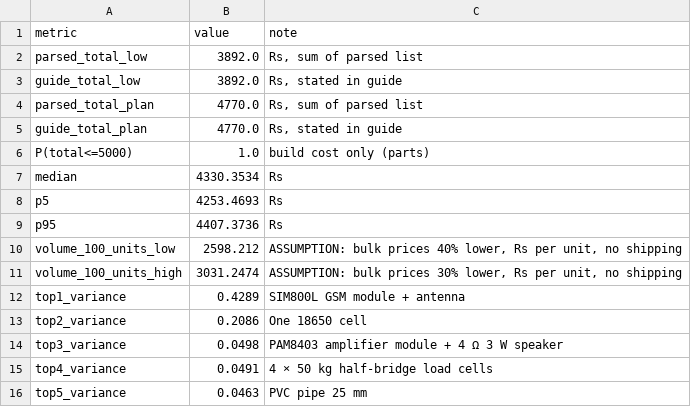
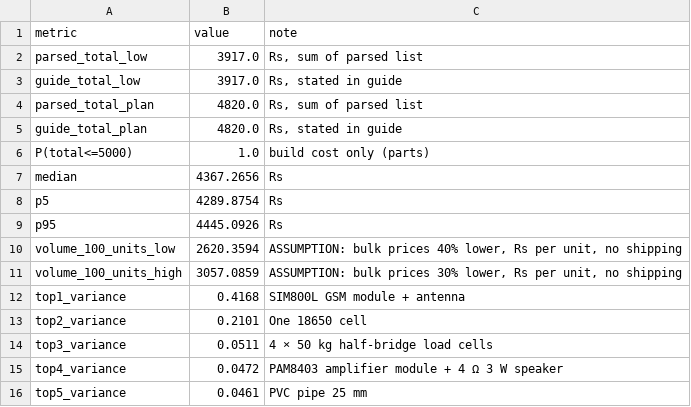
Before and after one commit to aadityaa0523/HridayMitra, a CSV file: reports/cost_simulation.csv, drawn as a sheet.

```diff
--- a/reports/cost_simulation.csv
+++ b/reports/cost_simulation.csv
@@ -1,16 +1,16 @@
 metric,value,note
-parsed_total_low,3892.0,"Rs, sum of parsed list"
-guide_total_low,3892.0,"Rs, stated in guide"
-parsed_total_plan,4770.0,"Rs, sum of parsed list"
-guide_total_plan,4770.0,"Rs, stated in guide"
+parsed_total_low,3917.0,"Rs, sum of parsed list"
+guide_total_low,3917.0,"Rs, stated in guide"
+parsed_total_plan,4820.0,"Rs, sum of parsed list"
+guide_total_plan,4820.0,"Rs, stated in guide"
 P(total<=5000),1.0,build cost only (parts)
-median,4330.3534,Rs
-p5,4253.4693,Rs
-p95,4407.3736,Rs
-volume_100_units_low,2598.212,"ASSUMPTION: bulk prices 40% lower, Rs per unit, no shipping"
-volume_100_units_high,3031.2474,"ASSUMPTION: bulk prices 30% lower, Rs per unit, no shipping"
-top1_variance,0.4289,SIM800L GSM module + antenna
-top2_variance,0.2086,One 18650 cell
-top3_variance,0.0498,PAM8403 amplifier module + 4 Ω 3 W speaker
-top4_variance,0.0491,4 × 50 kg half-bridge load cells
-top5_variance,0.0463,PVC pipe 25 mm
+median,4367.2656,Rs
+p5,4289.8754,Rs
+p95,4445.0926,Rs
+volume_100_units_low,2620.3594,"ASSUMPTION: bulk prices 40% lower, Rs per unit, no shipping"
+volume_100_units_high,3057.0859,"ASSUMPTION: bulk prices 30% lower, Rs per unit, no shipping"
+top1_variance,0.4168,SIM800L GSM module + antenna
+top2_variance,0.2101,One 18650 cell
+top3_variance,0.0511,4 × 50 kg half-bridge load cells
+top4_variance,0.0472,PAM8403 amplifier module + 4 Ω 3 W speaker
+top5_variance,0.0461,PVC pipe 25 mm
```
Also changed, not shown: 33 other files.
